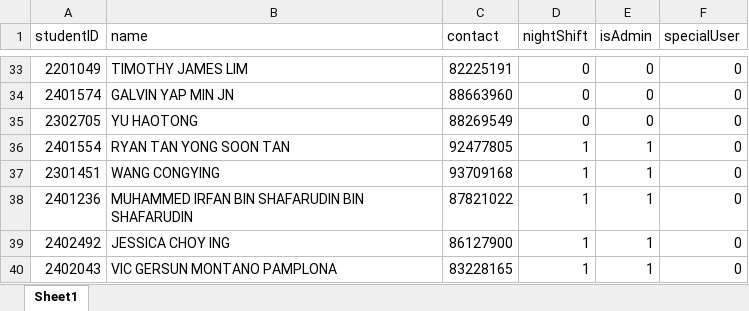
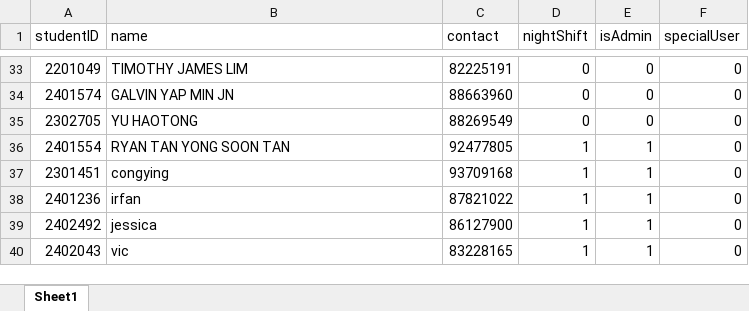
Before and after one commit to cyinggg/ShiftBookExcel, an Excel workbook: students.xlsx, sheet Sheet1, drawn as a sheet; only a part is shown, gaps mark what is left out; values as stored, in another font and other column widths than the file's, no borders; the diff names each change by its address in the sheet, - before the commit and + after, or states it on an @@ line.

```diff
--- a/students.xlsx (sheet Sheet1)
+++ b/students.xlsx (sheet Sheet1)
-B37 (name): WANG CONGYING
+B37 (name): congying
-B38 (name): MUHAMMED IRFAN BIN SHAFARUDIN BIN SHAFARUDIN
+B38 (name): irfan
-B39 (name): JESSICA CHOY ING
+B39 (name): jessica
-B40 (name): VIC GERSUN MONTANO PAMPLONA
+B40 (name): vic
```
Also changed, not shown: 1 other file.
